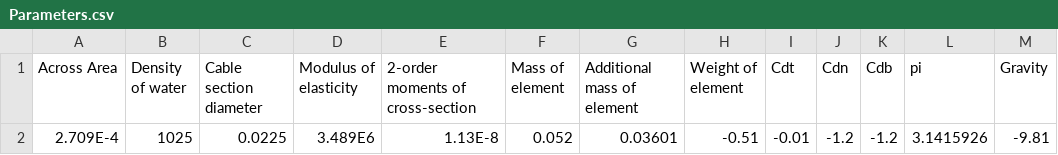
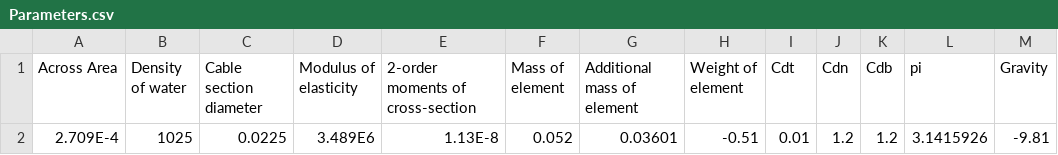
Before and after one commit to Lin912/Citrine5, a CSV file: Citrine5/csv/Parameters.csv, drawn as a sheet.

Commit message:
new file:   .vscode/launch.json 	new file:   .vscode/tasks.json 	modified:   Citrine5/Data/fx.txt 	modified:   Citrine5/csv/Parameters.csv 	modified:   Citrine5/csv/TowedObject.csv 	modified:   Citrine5/csv/output.csv 	modified:   Citrine5/main/Iterator.cpp 	modified:   Citrine5/main/a.exe

```diff
--- a/Citrine5/csv/Parameters.csv
+++ b/Citrine5/csv/Parameters.csv
@@ -1,2 +1,2 @@
 Across Area,Density of water,Cable section diameter,Modulus of elasticity,2-order moments of cross-section,Mass of element,Additional mass of element,Weight of element,Cdt,Cdn,Cdb,pi,Gravity
-2.709E-4,1025,0.0225,3.489E6,1.13E-8,0.052,0.03601,-0.51,-0.01,-1.2,-1.2,3.1415926,-9.81
+2.709E-4,1025,0.0225,3.489E6,1.13E-8,0.052,0.03601,-0.51,0.01,1.2,1.2,3.1415926,-9.81
```
Also changed, not shown: Citrine5/csv/output.csv, 4 other files.
